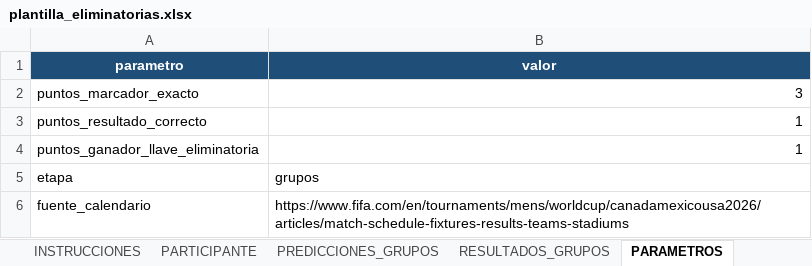
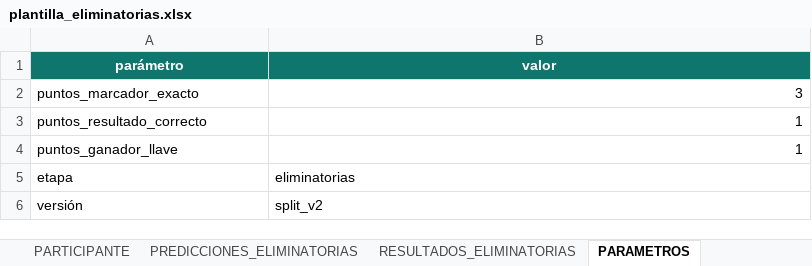
Before and after one commit to jmpenam1/FIFA_WC_26-Bet, an Excel workbook: data/plantilla_eliminatorias.xlsx, sheet PARAMETROS, drawn as a sheet; values as stored, in another font and other column widths than the file's, no borders; removed rows and columns are numbered as before the commit, all else as after; the diff names each change by its address in the sheet, - before the commit and + after, or states it on an @@ line.

```diff
--- a/data/plantilla_eliminatorias.xlsx (sheet PARAMETROS)
+++ b/data/plantilla_eliminatorias.xlsx (sheet PARAMETROS)
-sheet tab: PREDICCIONES_GRUPOS
+sheet tab: PREDICCIONES_ELIMINATORIAS
-sheet tab: RESULTADOS_GRUPOS
+sheet tab: RESULTADOS_ELIMINATORIAS
-A1: parametro
+A1: parámetro
-A1:B1 fill: #1F4E78
+A1:B1 fill: #0F766E
-A4 (parámetro): puntos_ganador_llave_eliminatoria
+A4 (parámetro): puntos_ganador_llave
-B5 (valor): grupos
+B5 (valor): eliminatorias
-row 6: fuente_calendario | https://www.fifa.com/en/tournaments/mens/worldcup/canadamexicousa2026/articles/match-schedule-fixtures-results-teams-stadiums
+row 6: versión | split_v2
```
Also changed, not shown: sheet RESULTADOS_ELIMINATORIAS, sheet PREDICCIONES_ELIMINATORIAS, sheet INSTRUCCIONES, sheet PARTICIPANTE.
